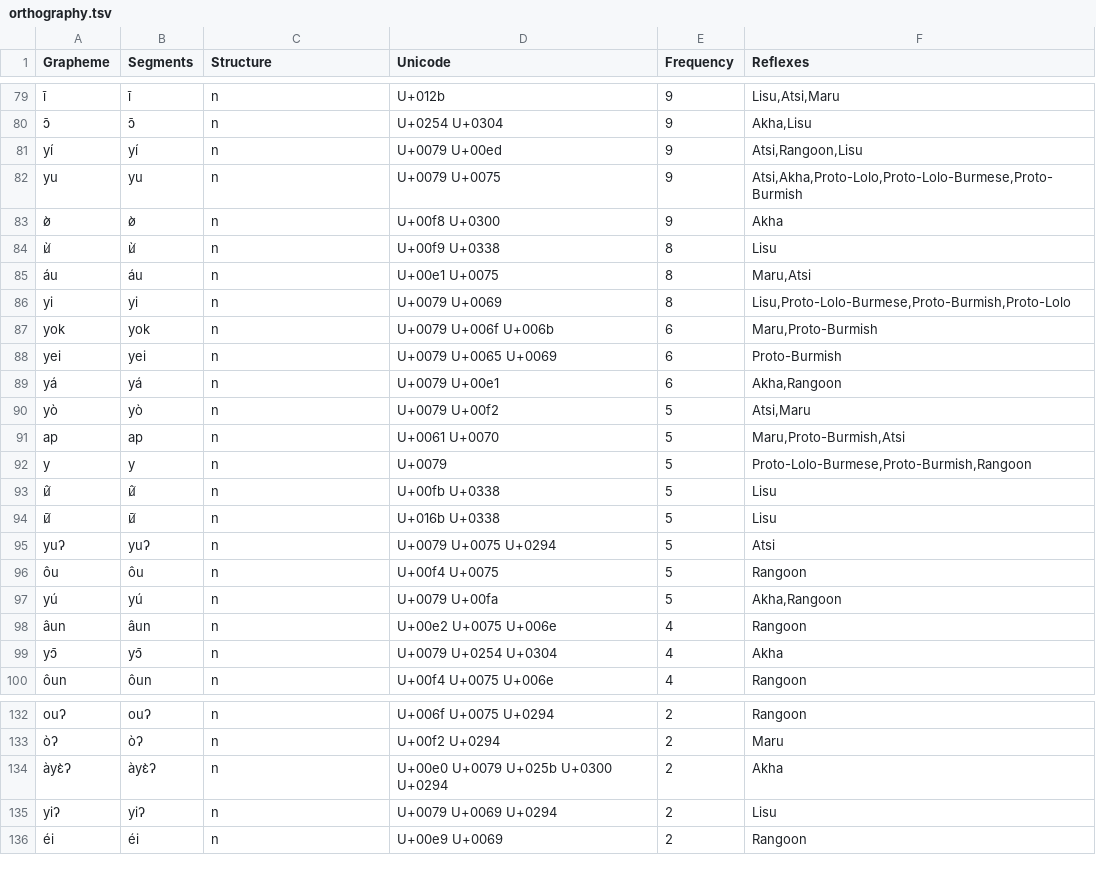
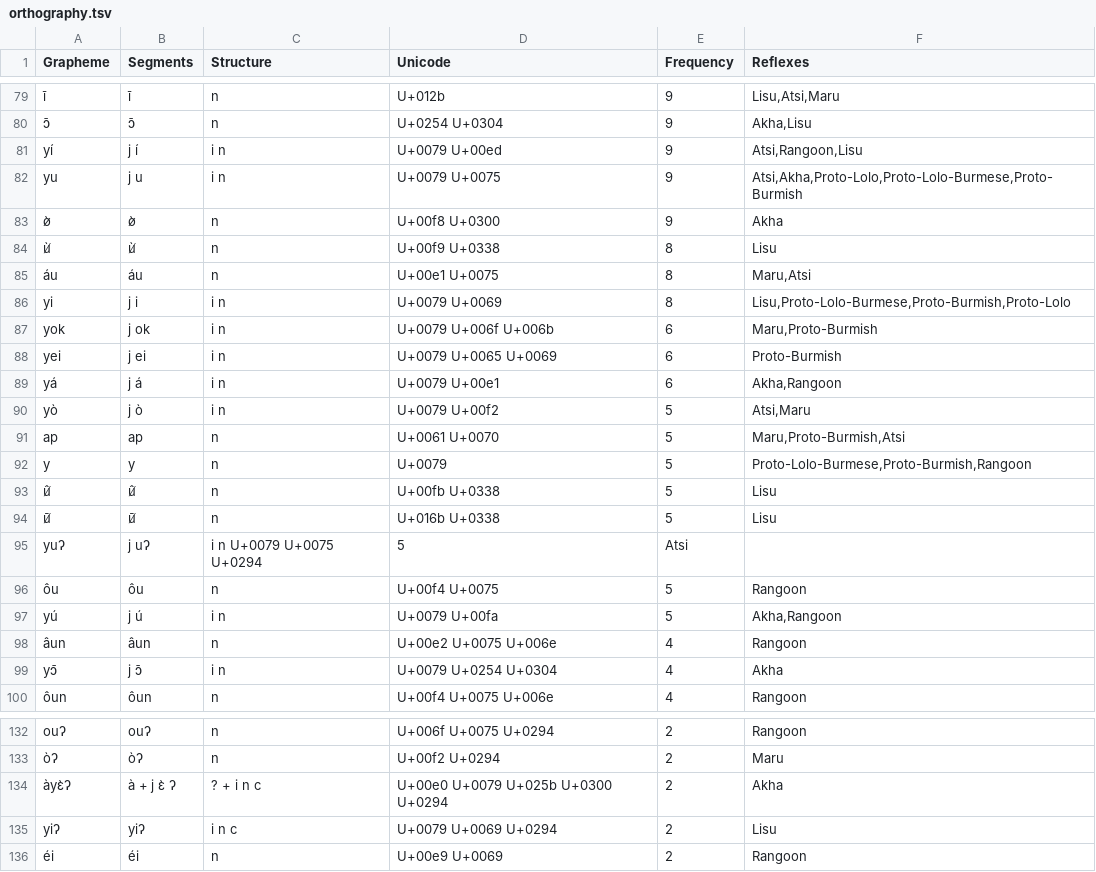
Before and after one commit to digling/burmish, a TSV file: datasets/Burling1967/orthography.tsv, drawn as a sheet; only a part is shown, gaps mark what is left out; removed rows and columns are numbered as before the commit, all else as after; the diff covers the shown part only; the diff names each change by its address in the sheet, - before the commit and + after, or states it on an @@ line.

Commit message:
Update orthography.tsv

```diff
--- a/datasets/Burling1967/orthography.tsv
+++ b/datasets/Burling1967/orthography.tsv
-B81 (Segments): yí
+B81 (Segments): j í
-C81:C82 (Structure): n
+C81:C82 (Structure): i n
-B82 (Segments): yu
+B82 (Segments): j u
-B86 (Segments): yi
+B86 (Segments): j i
-C86:C90 (Structure): n
+C86:C90 (Structure): i n
-B87 (Segments): yok
+B87 (Segments): j ok
-B88 (Segments): yei
+B88 (Segments): j ei
-B89 (Segments): yá
+B89 (Segments): j á
-B90 (Segments): yò
+B90 (Segments): j ò
-row 95: yuʔ | yuʔ | n | U+0079 U+0075 U+0294 | 5 | Atsi
+row 95: yuʔ | j uʔ | i n U+0079 U+0075 U+0294 | 5 | Atsi
-B97 (Segments): yú
+B97 (Segments): j ú
-C97 (Structure): n
+C97 (Structure): i n
-B99 (Segments): yɔ̄
+B99 (Segments): j ɔ̄
-C99 (Structure): n
+C99 (Structure): i n
-B134 (Segments): àyɛ̀ʔ
+B134 (Segments): à + j ɛ̀ ʔ
-C134 (Structure): n
+C134 (Structure): ? + i n c
-C135 (Structure): n
+C135 (Structure): i n c
```
Also changed, not shown: 38 edited cells elsewhere in this file.
